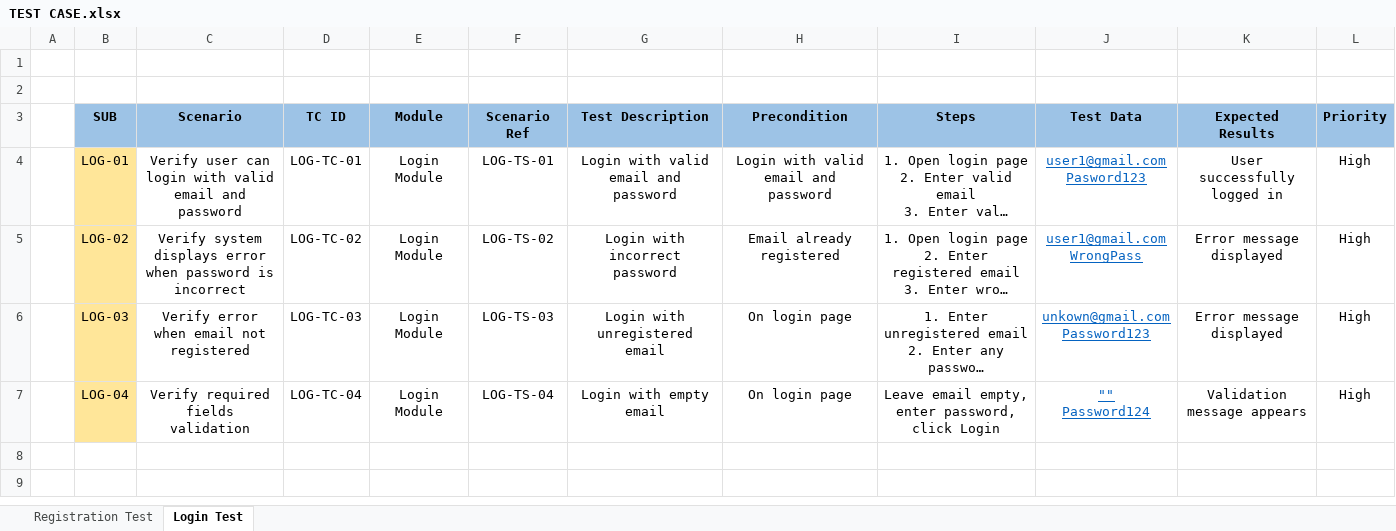
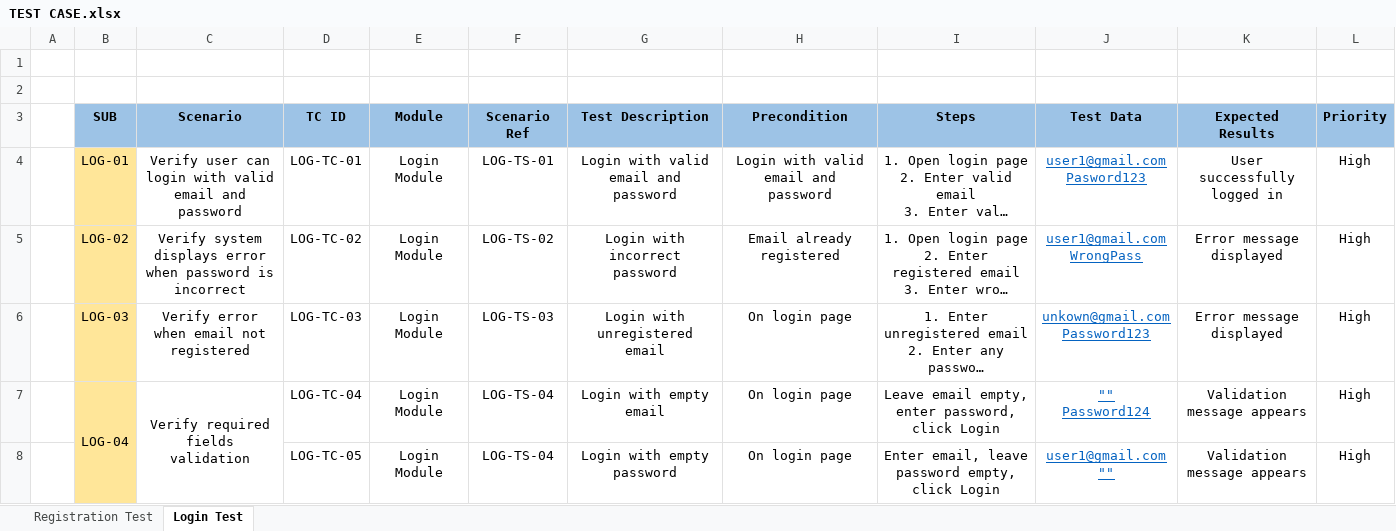
Before and after one commit to SyaifAK/Worpdress-Blog-Manual-Testing, an Excel workbook: documentation/TEST CASE.xlsx, sheet Login Test, drawn as a sheet; long unchanged cells end in …; values as stored, in another font and other column widths than the file's, no borders; ↵ is a line break in a cell; the diff names each change by its address in the sheet, - before the commit and + after, or states it on an @@ line.

Commit message:
upload test case login 4 #2

```diff
--- a/documentation/TEST CASE.xlsx (sheet Login Test)
+++ b/documentation/TEST CASE.xlsx (sheet Login Test)
+B7:B8 merged
+C7:C8 merged
+row 8:  |  |  | LOG-TC-05 | Login Module | LOG-TS-04 | Login with empty password | On login page | Enter email, leave password empty, click Login | user1@gmail.com ↵ "" | Validation message appears | High
```
